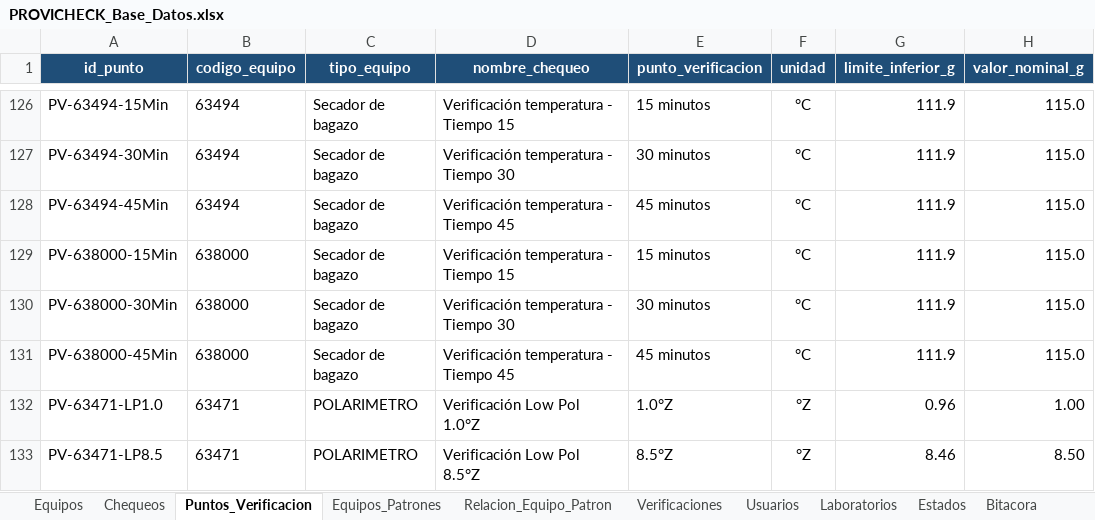
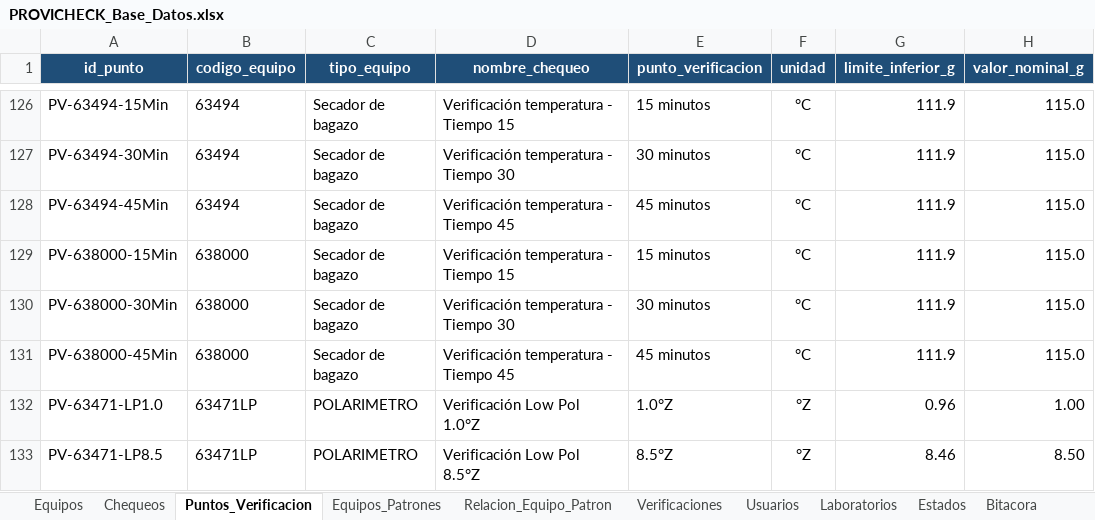
Before and after one commit to dfreyes0210/PROVICHECK-Enterprise, an Excel workbook: data/PROVICHECK_Base_Datos.xlsx, sheet Puntos_Verificacion, drawn as a sheet; only a part is shown, gaps mark what is left out; values as stored, in another font and other column widths than the file's, no borders; table styles not drawn; the diff names each change by its address in the sheet, - before the commit and + after, or states it on an @@ line.

Commit message:
Update PROVICHECK_Base_Datos.xlsx

```diff
--- a/data/PROVICHECK_Base_Datos.xlsx (sheet Puntos_Verificacion)
+++ b/data/PROVICHECK_Base_Datos.xlsx (sheet Puntos_Verificacion)
-B132:B133 (codigo_equipo): 63471
+B132:B133 (codigo_equipo): 63471LP
```
